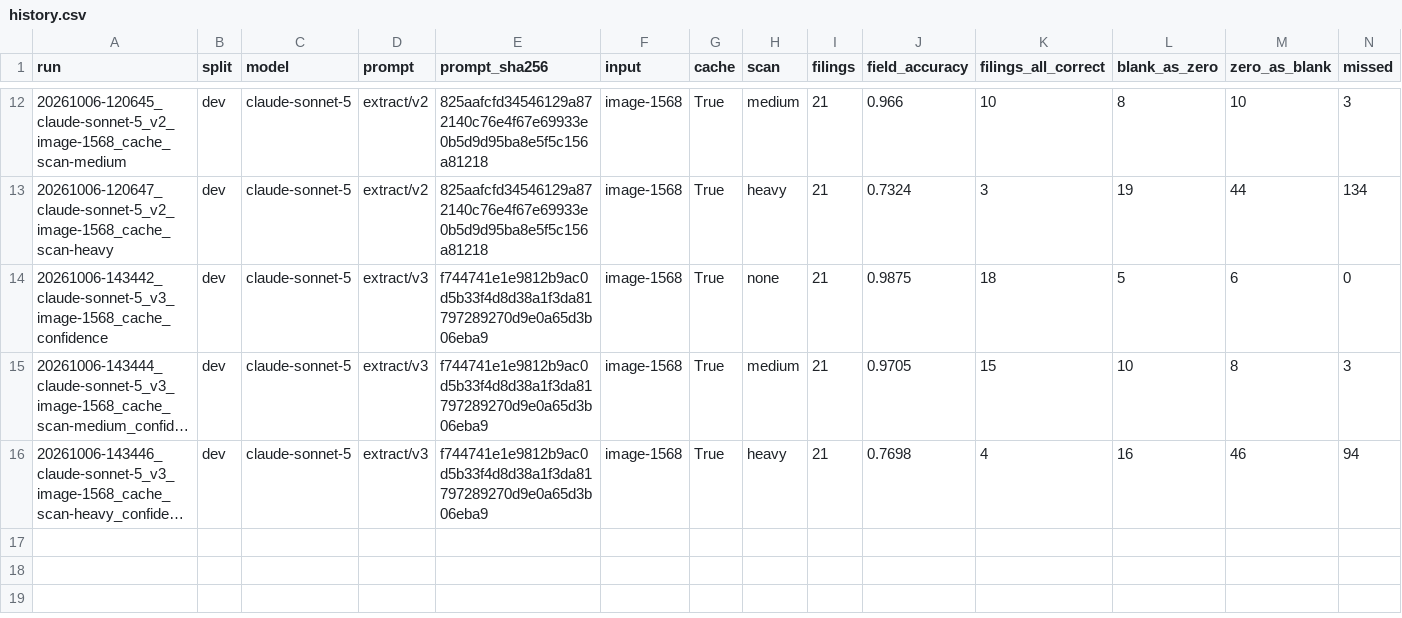
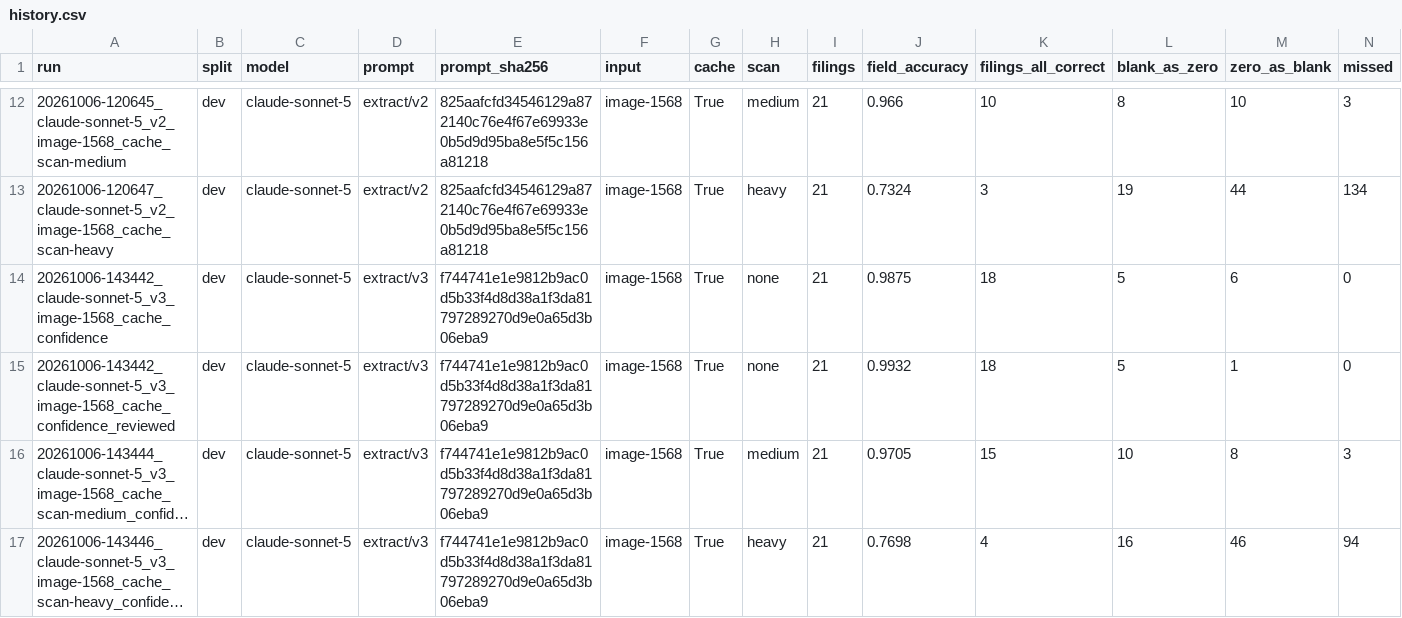
Before and after one commit to EVanderSchel/ai-engineering, a CSV file: irs-990-extraction/results/history.csv, drawn as a sheet; only a part is shown, gaps mark what is left out; long unchanged cells end in …; rows hold the shown columns only; the diff names each change by its address in the sheet, - before the commit and + after, or states it on an @@ line.

Commit message:
Step 6.3-6.4: review rules; review queue with contents, progress, per-field checks and unreviewed tracking

```diff
--- a/irs-990-extraction/results/history.csv
+++ b/irs-990-extraction/results/history.csv
+row 15: 20261006-143442_claude-sonnet-5_v3_image-1568_cache_confidence_reviewed | dev | claude-sonnet-5 | extract/v3 | f744741e1e9812b9ac0d5b33f4d8d38a1f3da81797289270d9e0a65d3b06eba9 | image-1568 | True | none | 21 | 0.9932 | 18 | 5 | 1 | 0
```
Also changed, not shown: 32 other files.
